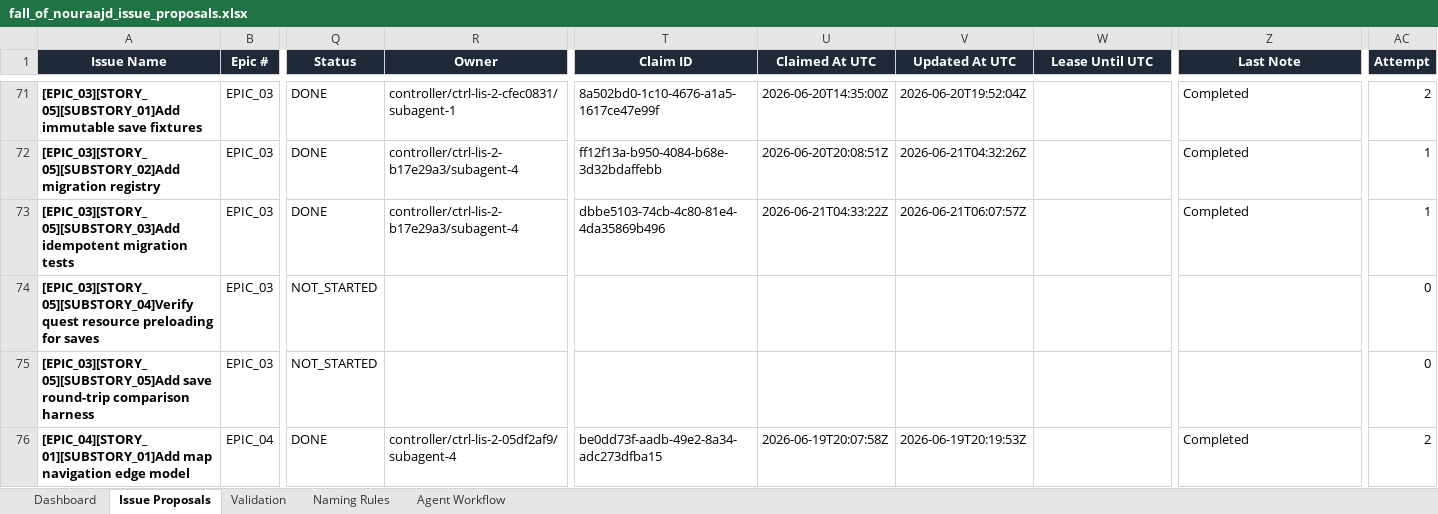
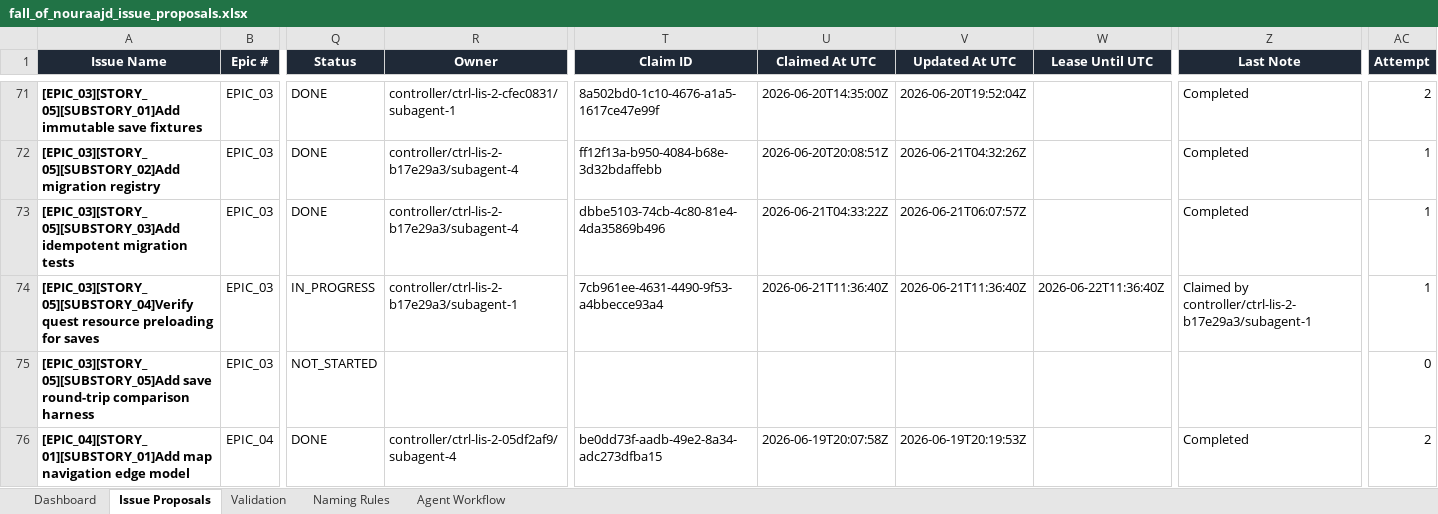
Before and after one commit to lisu188/fall-of-nouraajd, an Excel workbook: planning/fall_of_nouraajd_issue_proposals.xlsx, sheet Issue Proposals, drawn as a sheet; only a part is shown, gaps mark what is left out; values as stored, in another font and other column widths than the file's, no borders; conditional formats and table styles not drawn; the diff names each change by its address in the sheet, - before the commit and + after, or states it on an @@ line.

Commit message:
Claim quest resource preload issue

```diff
--- a/planning/fall_of_nouraajd_issue_proposals.xlsx (sheet Issue Proposals)
+++ b/planning/fall_of_nouraajd_issue_proposals.xlsx (sheet Issue Proposals)
-Q74 (Status): NOT_STARTED
+Q74 (Status): IN_PROGRESS
-R74 (Owner): (empty)
+R74 (Owner): controller/ctrl-lis-2-b17e29a3/subagent-1
-T74 (Claim ID): (empty)
+T74 (Claim ID): 7cb961ee-4631-4490-9f53-a4bbecce93a4
-U74 (Claimed At UTC): (empty)
+U74 (Claimed At UTC): 2026-06-21T11:36:40Z
-V74 (Updated At UTC): (empty)
+V74 (Updated At UTC): 2026-06-21T11:36:40Z
-W74 (Lease Until UTC): (empty)
+W74 (Lease Until UTC): 2026-06-22T11:36:40Z
-Z74 (Last Note): (empty)
+Z74 (Last Note): Claimed by controller/ctrl-lis-2-b17e29a3/subagent-1
-AC74 (Attempt): 0
+AC74 (Attempt): 1
```
